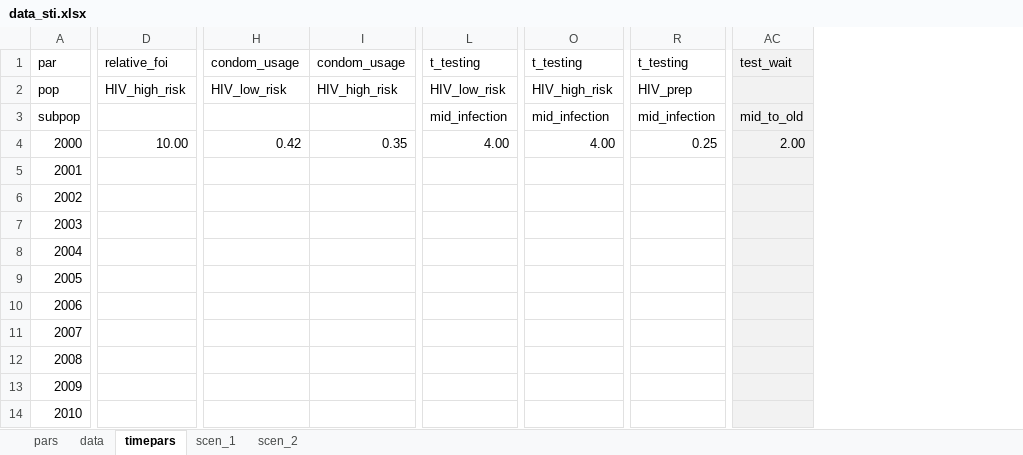
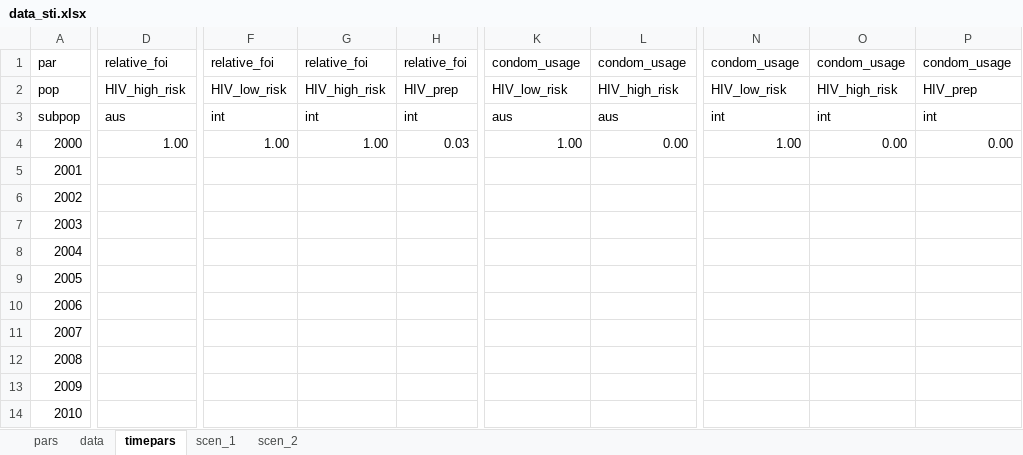
Before and after one commit to nickidge/STI-HIV-coinfection, an Excel workbook: data_sti.xlsx, sheet timepars, drawn as a sheet; only a part is shown, gaps mark what is left out; values as stored, in another font and other column widths than the file's, no borders; removed rows and columns are numbered as before the commit, all else as after; the diff covers the shown part only; the diff names each change by its address in the sheet, - before the commit and + after, or states it on an @@ line.

```diff
--- a/data_sti.xlsx (sheet timepars)
+++ b/data_sti.xlsx (sheet timepars)
+column F, rows 1-4: relative_foi | HIV_low_risk | int | 1.00
+column G, rows 1-4: relative_foi | HIV_high_risk | int | 1.00
+column H, rows 1-4: relative_foi | HIV_prep | int | 0.03
+column N, rows 1-4: condom_usage | HIV_low_risk | int | 1.00
+column O, rows 1-4: condom_usage | HIV_high_risk | int | 0.00
+column P, rows 1-4: condom_usage | HIV_prep | int | 0.00
-column L, rows 1-4: t_testing | HIV_low_risk | mid_infection | 4.00
-column O, rows 1-4: t_testing | HIV_high_risk | mid_infection | 4.00
-column R, rows 1-4: t_testing | HIV_prep | mid_infection | 0.25
-column AC, rows 1-4: test_wait |  | mid_to_old | 2.00
-D3: (empty)
+D3: aus
-K3: (empty)
+K3: aus
-L3: (empty)
+L3: aus
-D4: 10.00
+D4: 1.00
-K4: 0.42
+K4: 1.00
-L4: 0.35
+L4: 0.00
```
Also changed, not shown: 4 edited cells elsewhere in this sheet, sheet scen_2, 8 other files.
